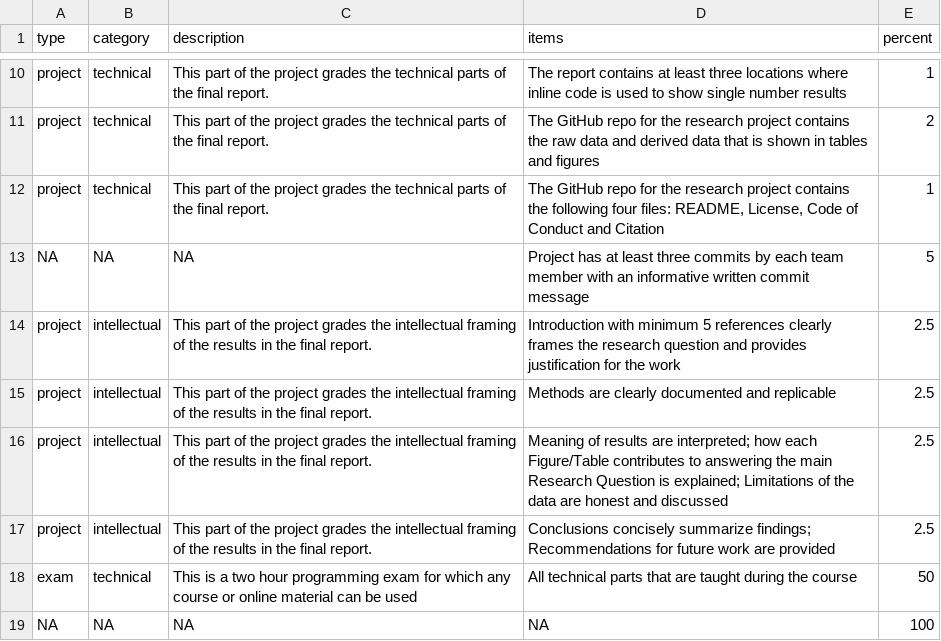
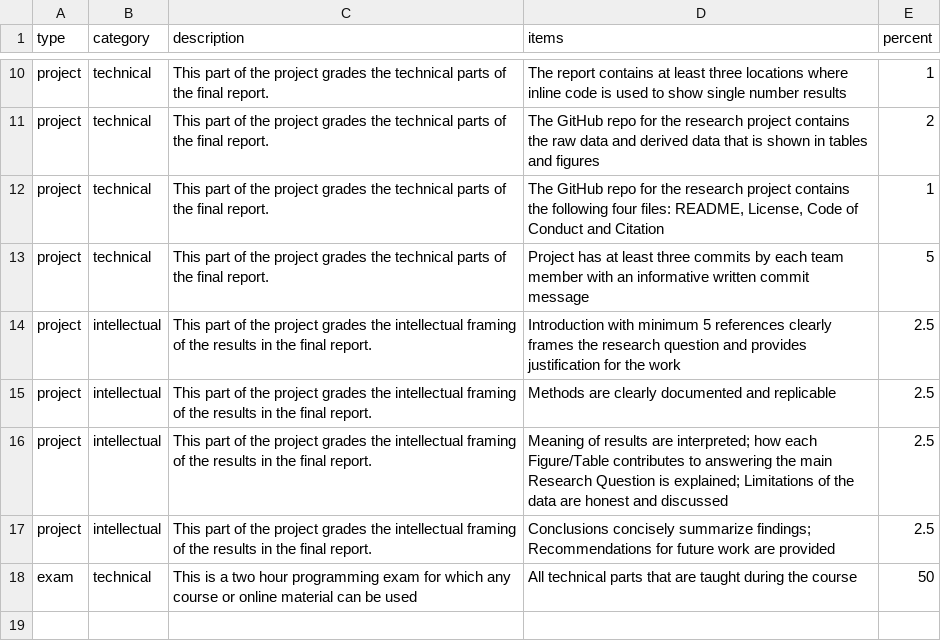
Before and after one commit to rbtl-fs22/website, a CSV file: data/tab-05_rbtl-grading-structure.csv, drawn as a sheet; only a part is shown, gaps mark what is left out.

```diff
--- a/data/tab-05_rbtl-grading-structure.csv
+++ b/data/tab-05_rbtl-grading-structure.csv
@@ -12,3 +12,3 @@ project,technical,This part of the project grades the technical parts of the fin
 project,technical,This part of the project grades the technical parts of the final report.,"The GitHub repo for the research project contains the following four files: README, License, Code of Conduct and Citation",1
-NA,NA,NA,Project has at least three commits by each team member with an informative written commit message,5
+project,technical,This part of the project grades the technical parts of the final report.,Project has at least three commits by each team member with an informative written commit message,5
 project,intellectual,This part of the project grades the intellectual framing of the results in the final report.,Introduction with minimum 5 references clearly frames the research question and provides justification for the work,2.5
@@ -18,2 +18 @@ project,intellectual,This part of the project grades the intellectual framing of
 exam,technical,This is a two hour programming exam for which any course or online material can be used,All technical parts that are taught during the course,50
-NA,NA,NA,NA,100
```
Also changed, not shown: 11 other files.
